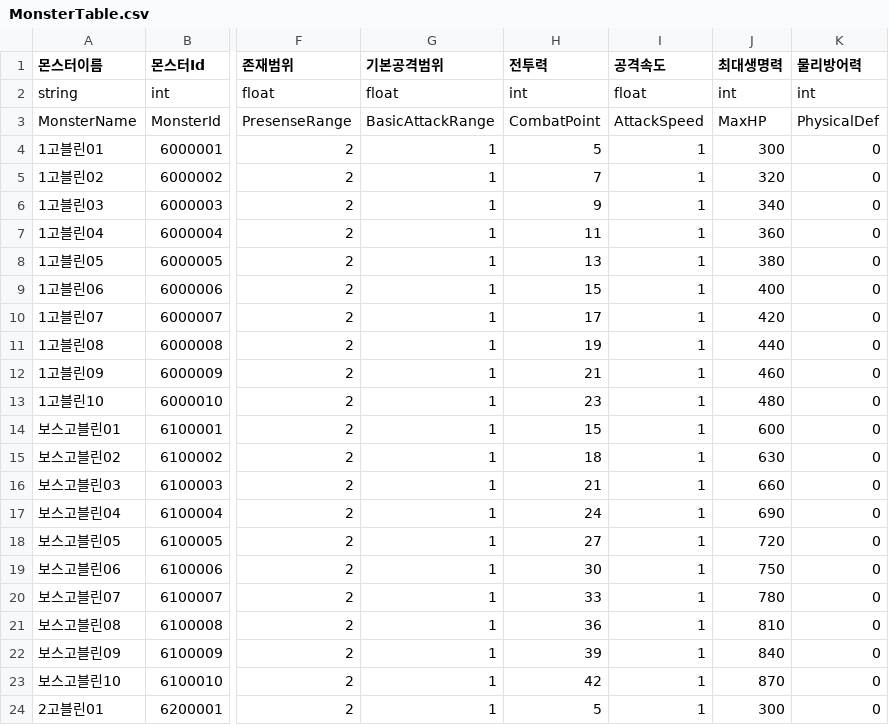
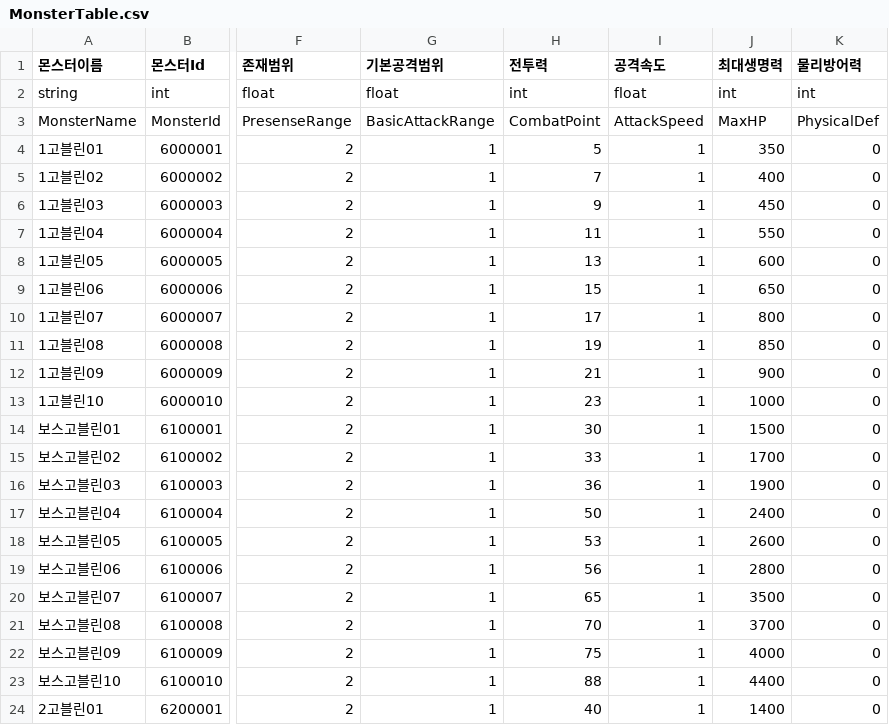
Before and after one commit to HAGU-G/Team-Lost-Vikings, a CSV file: Assets/DataTable/MonsterTable.csv, drawn as a sheet; only a part is shown, gaps mark what is left out; the diff covers the shown part only; the diff names each change by its address in the sheet, - before the commit and + after, or states it on an @@ line.

```diff
--- a/Assets/DataTable/MonsterTable.csv
+++ b/Assets/DataTable/MonsterTable.csv
-J4 (최대생명력): 300
+J4 (최대생명력): 350
-J5 (최대생명력): 320
+J5 (최대생명력): 400
-J6 (최대생명력): 340
+J6 (최대생명력): 450
-J7 (최대생명력): 360
+J7 (최대생명력): 550
-J8 (최대생명력): 380
+J8 (최대생명력): 600
-J9 (최대생명력): 400
+J9 (최대생명력): 650
-J10 (최대생명력): 420
+J10 (최대생명력): 800
-J11 (최대생명력): 440
+J11 (최대생명력): 850
-J12 (최대생명력): 460
+J12 (최대생명력): 900
-J13 (최대생명력): 480
+J13 (최대생명력): 1000
-H14 (전투력): 15
+H14 (전투력): 30
-J14 (최대생명력): 600
+J14 (최대생명력): 1500
-H15 (전투력): 18
+H15 (전투력): 33
-J15 (최대생명력): 630
+J15 (최대생명력): 1700
-H16 (전투력): 21
+H16 (전투력): 36
-J16 (최대생명력): 660
+J16 (최대생명력): 1900
-H17 (전투력): 24
+H17 (전투력): 50
-J17 (최대생명력): 690
+J17 (최대생명력): 2400
-H18 (전투력): 27
+H18 (전투력): 53
-J18 (최대생명력): 720
+J18 (최대생명력): 2600
-H19 (전투력): 30
+H19 (전투력): 56
-J19 (최대생명력): 750
+J19 (최대생명력): 2800
-H20 (전투력): 33
+H20 (전투력): 65
-J20 (최대생명력): 780
+J20 (최대생명력): 3500
-H21 (전투력): 36
+H21 (전투력): 70
-J21 (최대생명력): 810
+J21 (최대생명력): 3700
-H22 (전투력): 39
+H22 (전투력): 75
-J22 (최대생명력): 840
+J22 (최대생명력): 4000
-H23 (전투력): 42
+H23 (전투력): 88
-J23 (최대생명력): 870
+J23 (최대생명력): 4400
-H24 (전투력): 5
+H24 (전투력): 40
-J24 (최대생명력): 300
+J24 (최대생명력): 1400
```
Also changed, not shown: 18 edited cells elsewhere in this file, Assets/DataTable/UnitTable.csv.
